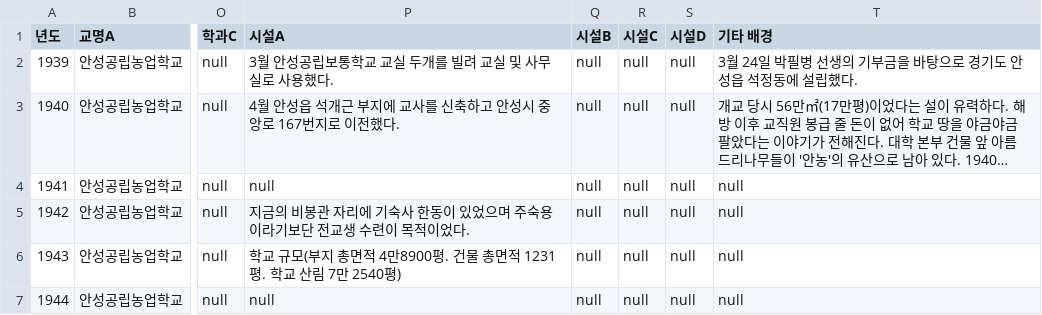
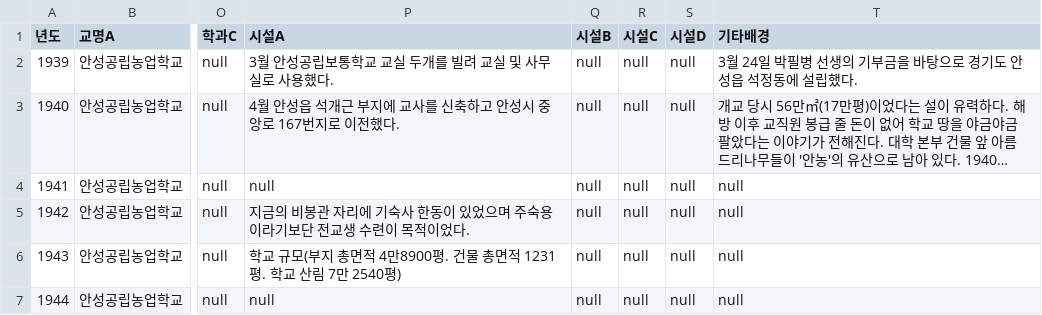
Before and after one commit to ksback/hknu, a CSV file: 0522hknu.csv, drawn as a sheet; only a part is shown, gaps mark what is left out; long unchanged cells end in …; the diff names each change by its address in the sheet, - before the commit and + after, or states it on an @@ line.

Commit message:
Update 0522hknu.csv

```diff
--- a/0522hknu.csv
+++ b/0522hknu.csv
-T1: 기타 배경
+T1: 기타배경
```
